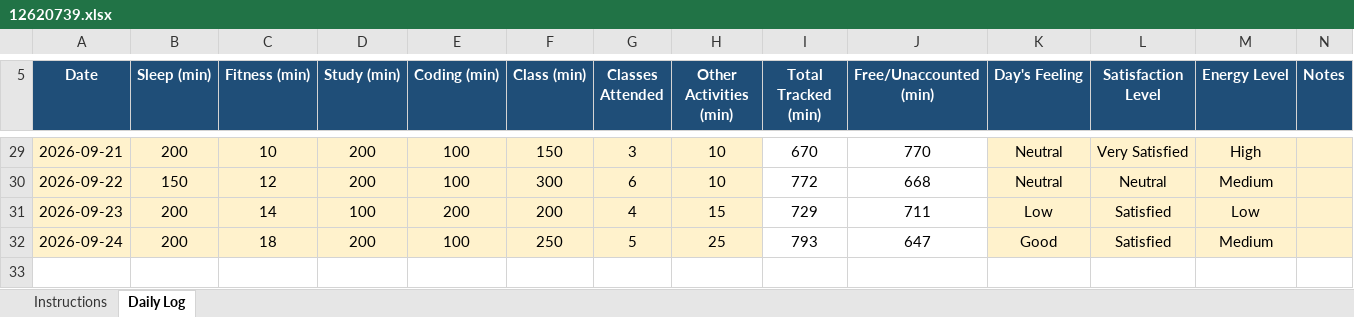
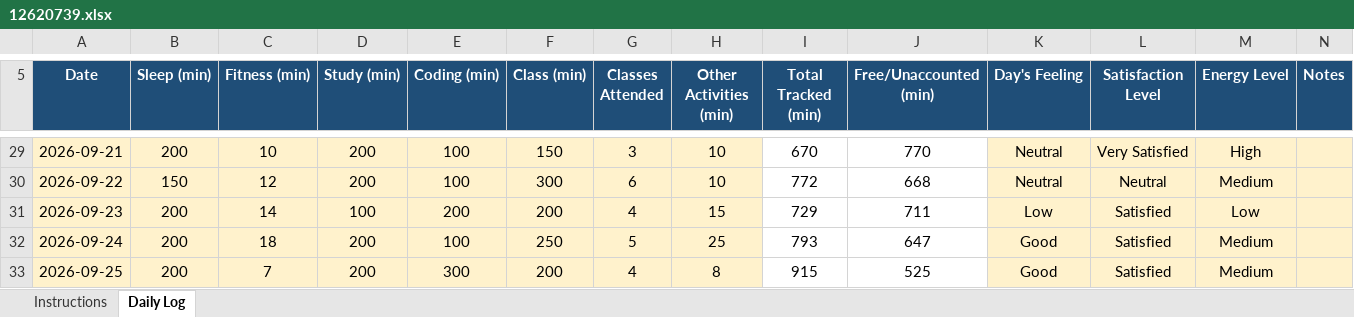
Before and after one commit to kakashiColt/daily-activity-log, an Excel workbook: 12620739.xlsx, sheet Daily Log, drawn as a sheet; only a part is shown, gaps mark what is left out; values as stored, in another font and other column widths than the file's, no borders; conditional formats not drawn; the diff names each change by its address in the sheet, - before the commit and + after, or states it on an @@ line.

Commit message:
updated date 2026/09/25

```diff
--- a/12620739.xlsx (sheet Daily Log)
+++ b/12620739.xlsx (sheet Daily Log)
+row 33: 2026-09-25 | 200 | 7 | 200 | 300 | 200 | 4 | 8 | 915 | 525 | Good | Satisfied | Medium
```
